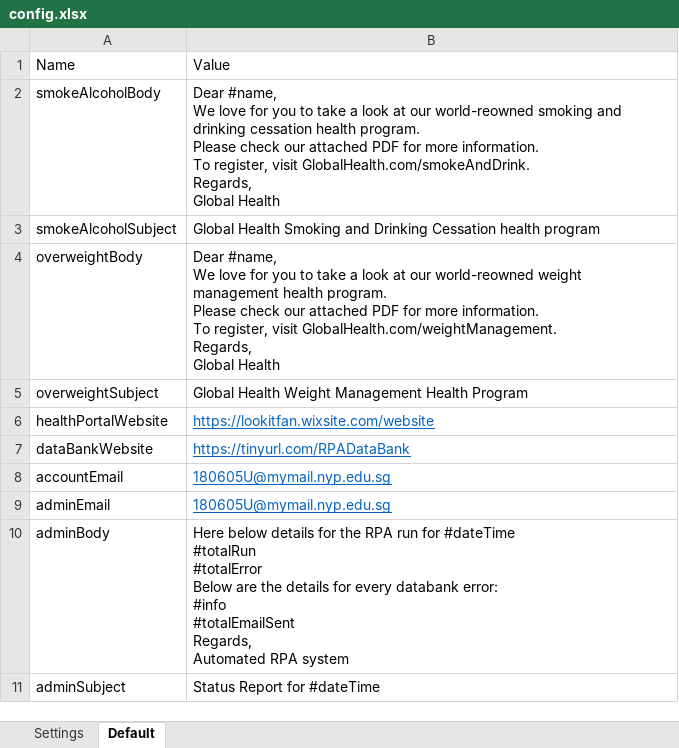
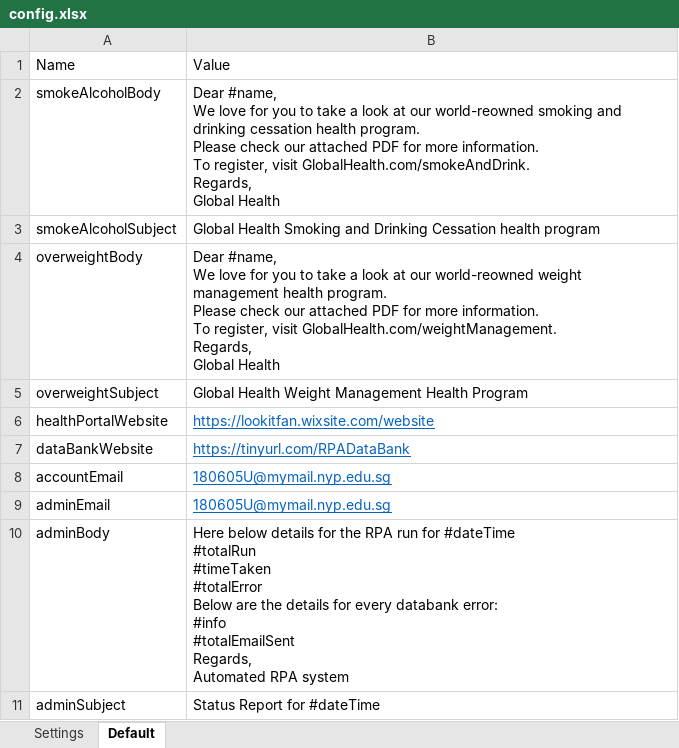
Before and after one commit to xuebinSchool/RPAAssignment, an Excel workbook: config.xlsx, sheet Default, drawn as a sheet; values as stored, in another font and other column widths than the file's, no borders; ↵ is a line break in a cell; the diff names each change by its address in the sheet, - before the commit and + after, or states it on an @@ line.

```diff
--- a/config.xlsx (sheet Default)
+++ b/config.xlsx (sheet Default)
-B10: …#dateTime ↵ #totalRun ↵ #totalError ↵ Below…
+B10: …#dateTime ↵ #totalRun ↵ #timeTaken ↵ #totalError ↵ Below…
```
Also changed, not shown: sheet Settings, MedicalRecords.xlsx, 6 other files.
